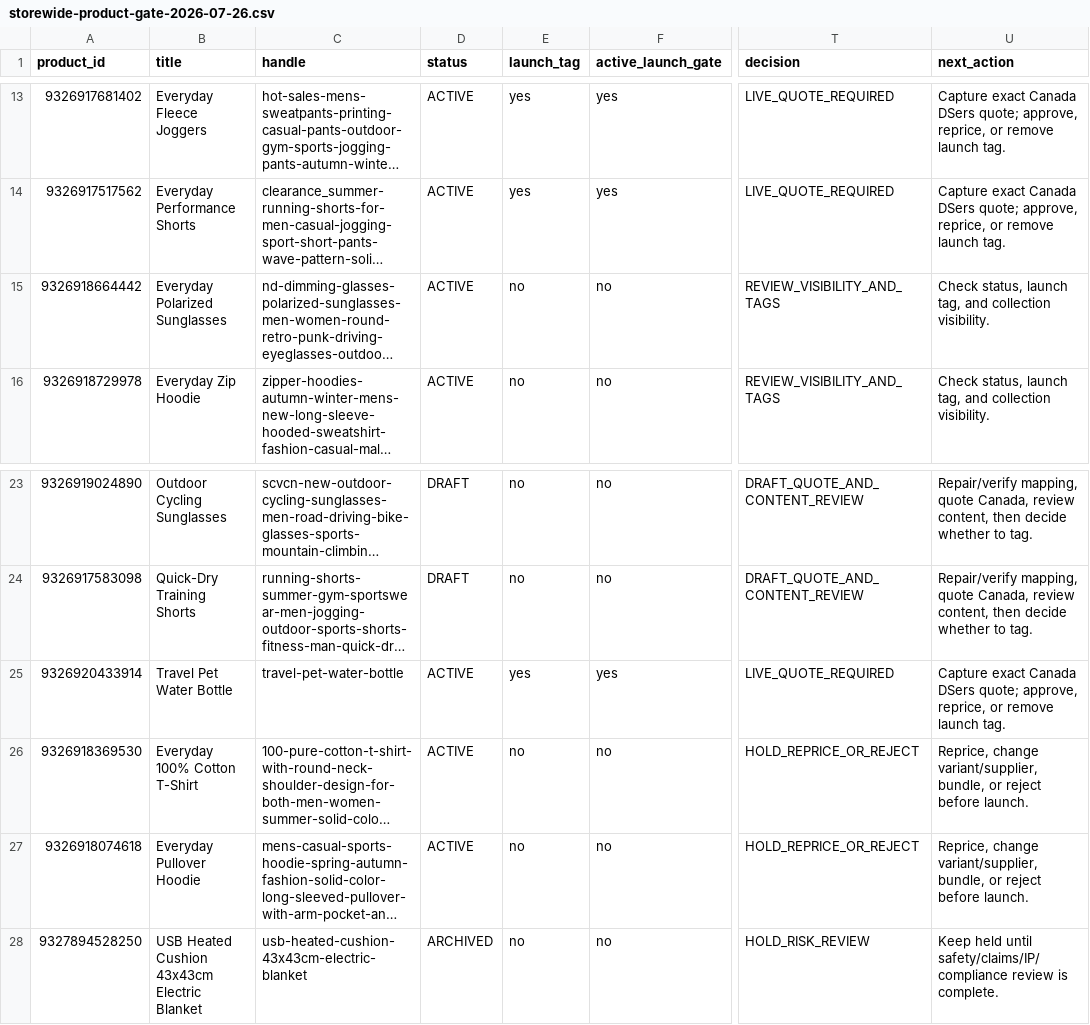
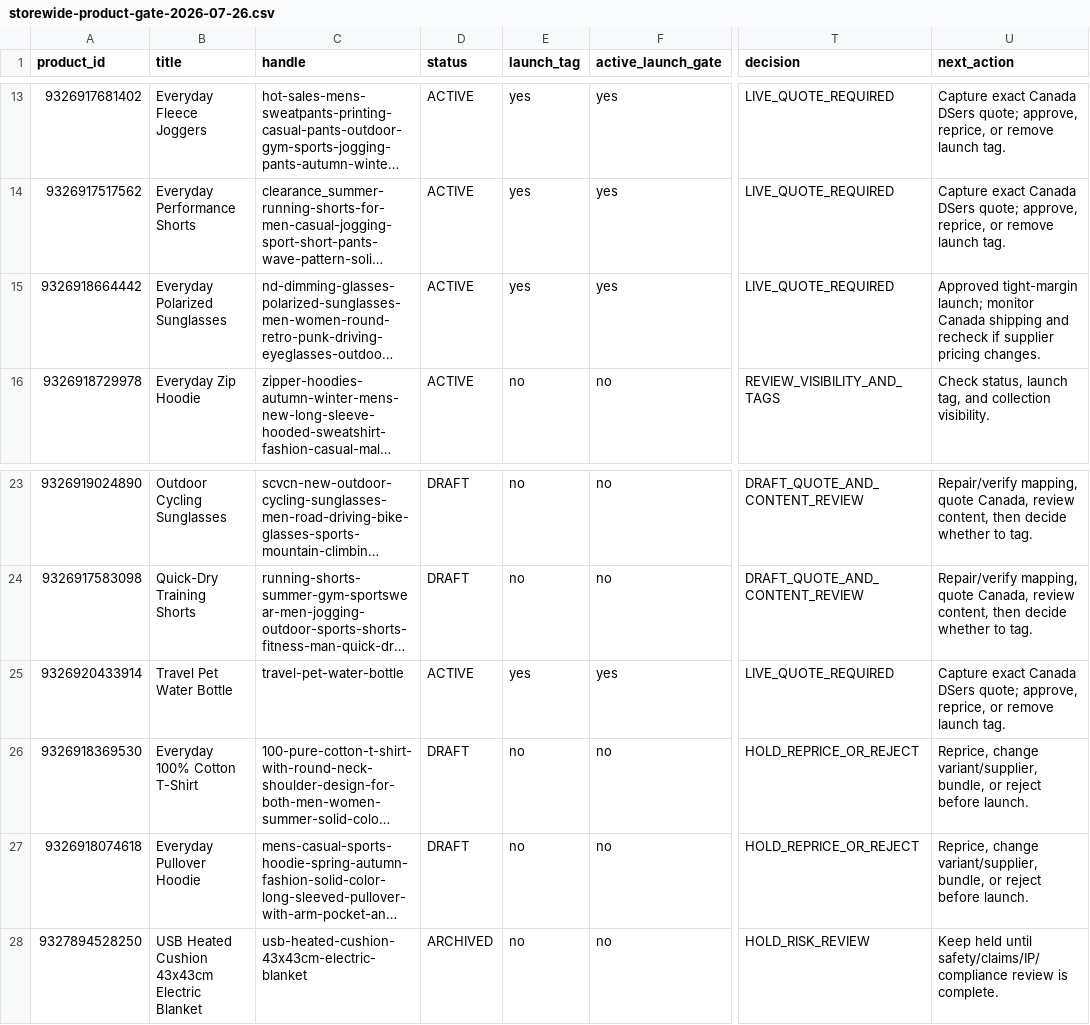
Before and after one commit to dchavez3395/Puchica-hydrogen, a CSV file: docs/storewide-product-gate-2026-07-26.csv, drawn as a sheet; only a part is shown, gaps mark what is left out; long unchanged cells end in …; the diff names each change by its address in the sheet, - before the commit and + after, or states it on an @@ line.

```diff
--- a/docs/storewide-product-gate-2026-07-26.csv
+++ b/docs/storewide-product-gate-2026-07-26.csv
-E15 (launch_tag): no
+E15 (launch_tag): yes
-F15 (active_launch_gate): no
+F15 (active_launch_gate): yes
-T15 (decision): REVIEW_VISIBILITY_AND_TAGS
+T15 (decision): LIVE_QUOTE_REQUIRED
-U15 (next_action): Check status, launch tag, and collection visibility.
+U15 (next_action): Approved tight-margin launch; monitor Canada shipping and recheck if supplier pricing changes.
-D26:D27 (status): ACTIVE
+D26:D27 (status): DRAFT
```
Also changed, not shown: docs/storewide-active-launch-actions-2026-07-26.csv, docs/storewide-product-workboard-2026-07-26.csv, 3 other files.
